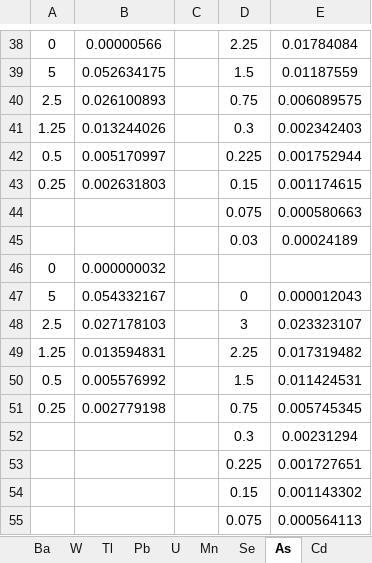
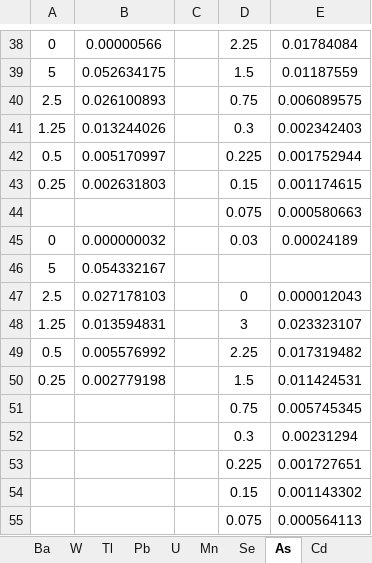
Before and after one commit to EmilHafeez/mesa_metals_calibration, an Excel workbook: data/210429_MESA totals calibration comparison_for Jeff and Emil.xlsx, sheet As, drawn as a sheet; only a part is shown, gaps mark what is left out; values as stored, in another font and other column widths than the file's, no borders; removed rows and columns are numbered as before the commit, all else as after; the diff names each change by its address in the sheet, - before the commit and + after, or states it on an @@ line.

```diff
--- a/data/210429_MESA totals calibration comparison_for Jeff and Emil.xlsx (sheet As)
+++ b/data/210429_MESA totals calibration comparison_for Jeff and Emil.xlsx (sheet As)
-row 45:  |  |  | 0.03 | 0.00024189
-D45: (empty)
+D45: 0.03
-E45: (empty)
+E45: 0.00024189
-D46: 0
+D46: (empty)
-E46: 0.000012043
+E46: (empty)
-D47: 3
+D47: 0
-E47: 0.023323107
+E47: 0.000012043
-D48: 2.25
+D48: 3
-E48: 0.017319482
+E48: 0.023323107
-D49: 1.5
+D49: 2.25
-E49: 0.011424531
+E49: 0.017319482
-D50: 0.75
+D50: 1.5
-E50: 0.005745345
+E50: 0.011424531
+row 51:  |  |  | 0.75 | 0.005745345
```
Also changed, not shown: 3 other files.
